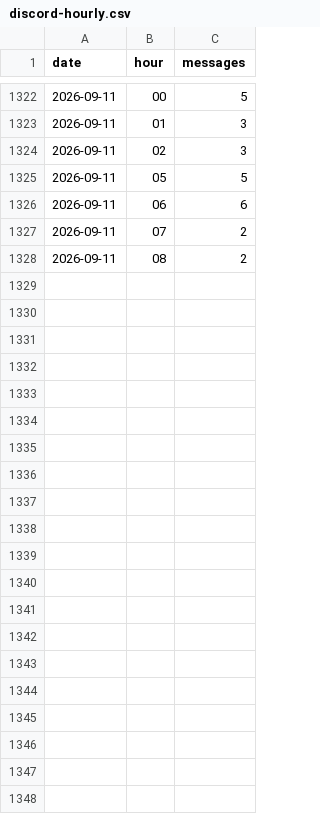
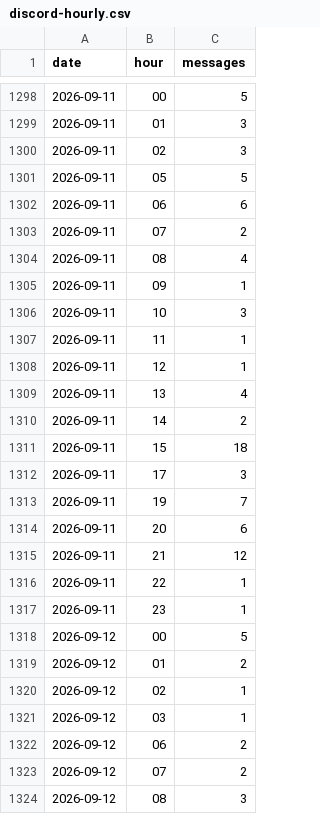
Before and after one commit to jaredartt/jaredartt-tracker, a CSV file: data/discord-hourly.csv, drawn as a sheet; only a part is shown, gaps mark what is left out; the diff covers the shown part only.

```diff
--- a/data/discord-hourly.csv
+++ b/data/discord-hourly.csv
@@ -1327,2 +1303,22 @@ date,hour,messages
 2026-09-11,07,2
-2026-09-11,08,2
+2026-09-11,08,4
+2026-09-11,09,1
+2026-09-11,10,3
+2026-09-11,11,1
+2026-09-11,12,1
+2026-09-11,13,4
+2026-09-11,14,2
+2026-09-11,15,18
+2026-09-11,17,3
+2026-09-11,19,7
+2026-09-11,20,6
+2026-09-11,21,12
+2026-09-11,22,1
+2026-09-11,23,1
+2026-09-12,00,5
+2026-09-12,01,2
+2026-09-12,02,1
+2026-09-12,03,1
+2026-09-12,06,2
+2026-09-12,07,2
+2026-09-12,08,3
```
Also changed, not shown: 24 removed rows elsewhere in this file, data/discord-authors.csv, data/discord-channel-daily.csv, 3 other files.
